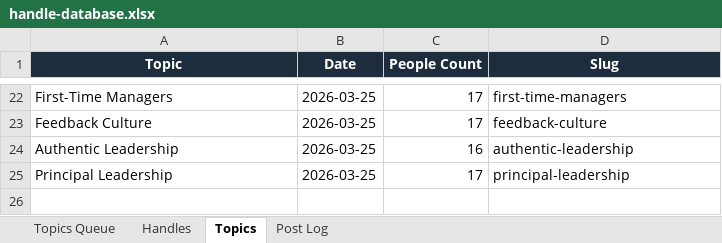
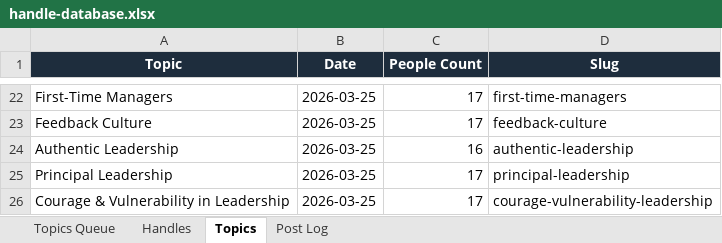
Before and after one commit to jonno-alt/social-images, an Excel workbook: data/handle-database.xlsx, sheet Topics, drawn as a sheet; only a part is shown, gaps mark what is left out; values as stored, in another font and other column widths than the file's, no borders; the diff names each change by its address in the sheet, - before the commit and + after, or states it on an @@ line.

Commit message:
Update handle database — Courage & Vulnerability in Leadership

```diff
--- a/data/handle-database.xlsx (sheet Topics)
+++ b/data/handle-database.xlsx (sheet Topics)
+row 26: Courage & Vulnerability in Leadership | 2026-03-25 | 17 | courage-vulnerability-leadership
```
Also changed, not shown: sheet Handles, sheet Post Log, sheet Topics Queue.
